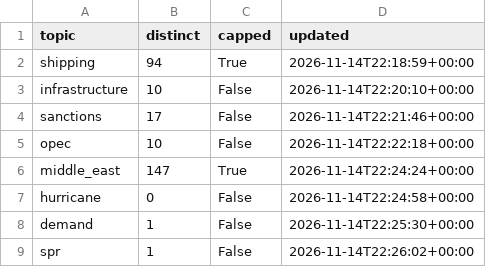
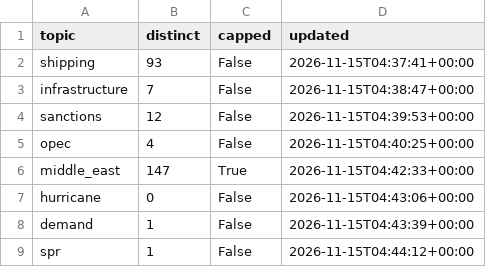
Before and after one commit to lukehamiltn/oil-tracker, a CSV file: news_data/mc_story_counts.csv, drawn as a sheet.

```diff
--- a/news_data/mc_story_counts.csv
+++ b/news_data/mc_story_counts.csv
@@ -1,9 +1,9 @@
 topic,distinct,capped,updated
-shipping,94,True,2026-11-14T22:18:59+00:00
-infrastructure,10,False,2026-11-14T22:20:10+00:00
-sanctions,17,False,2026-11-14T22:21:46+00:00
-opec,10,False,2026-11-14T22:22:18+00:00
-middle_east,147,True,2026-11-14T22:24:24+00:00
-hurricane,0,False,2026-11-14T22:24:58+00:00
-demand,1,False,2026-11-14T22:25:30+00:00
-spr,1,False,2026-11-14T22:26:02+00:00
+shipping,93,False,2026-11-15T04:37:41+00:00
+infrastructure,7,False,2026-11-15T04:38:47+00:00
+sanctions,12,False,2026-11-15T04:39:53+00:00
+opec,4,False,2026-11-15T04:40:25+00:00
+middle_east,147,True,2026-11-15T04:42:33+00:00
+hurricane,0,False,2026-11-15T04:43:06+00:00
+demand,1,False,2026-11-15T04:43:39+00:00
+spr,1,False,2026-11-15T04:44:12+00:00
```
Also changed, not shown: news_data/feeds/2026-11.csv, news_data/mc_stories.csv, 1 other file.
